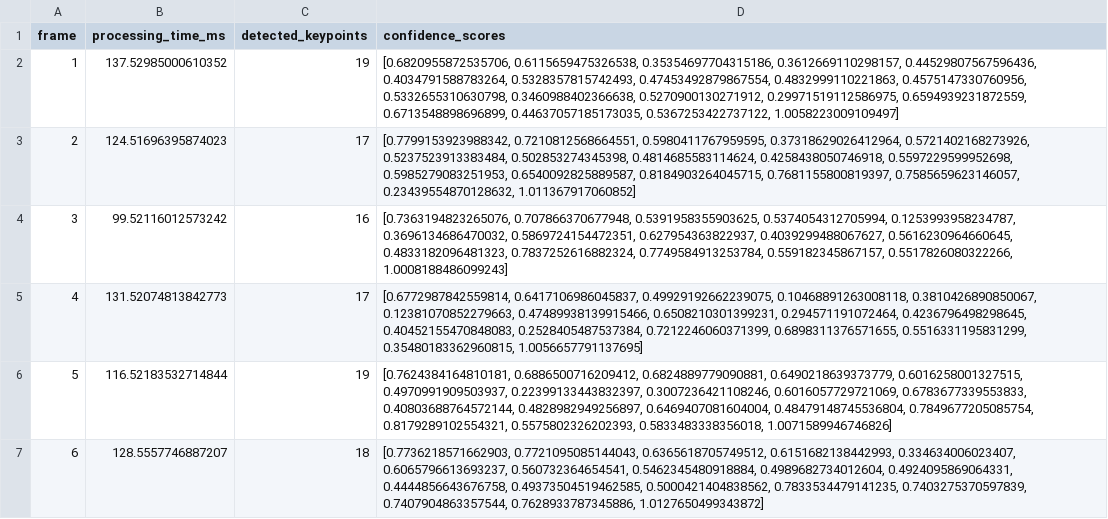
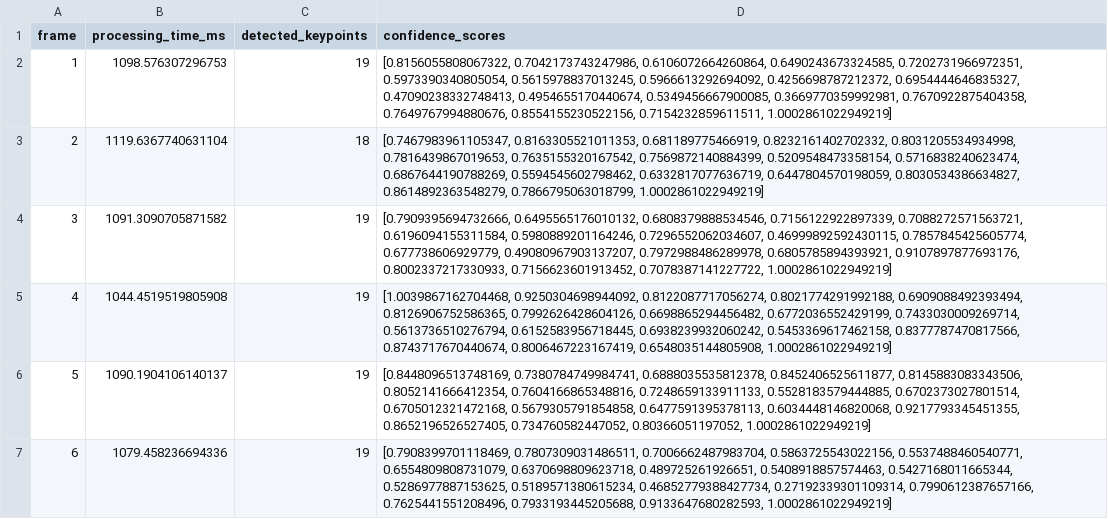
Before and after one commit to Redback-Operations/redback-orion, a CSV file: Player_Tracking/Pose_Matching_project/Pose_Estimation/pose_data.csv, drawn as a sheet.

```diff
--- a/Player_Tracking/Pose_Matching_project/Pose_Estimation/pose_data.csv
+++ b/Player_Tracking/Pose_Matching_project/Pose_Estimation/pose_data.csv
@@ -1,7 +1,7 @@
 frame,processing_time_ms,detected_keypoints,confidence_scores
-1,137.52985000610352,19,"[0.6820955872535706, 0.6115659475326538, 0.35354697704315186, 0.3612669110298157, 0.44529807567596436, 0.4034791588783264, 0.5328357815742493, 0.47453492879867554, 0.4832999110221863, 0.4575147330760956, 0.5332655310630798, 0.3460988402366638, 0.5270900130271912, 0.29971519112586975, 0.6594939231872559, 0.6713548898696899, 0.44637057185173035, 0.5367253422737122, 1.0058223009109497]"
-2,124.51696395874023,17,"[0.7799153923988342, 0.7210812568664551, 0.5980411767959595, 0.37318629026412964, 0.5721402168273926, 0.5237523913383484, 0.502853274345398, 0.4814685583114624, 0.4258438050746918, 0.5597229599952698, 0.5985279083251953, 0.6540092825889587, 0.8184903264045715, 0.7681155800819397, 0.7585659623146057, 0.23439554870128632, 1.011367917060852]"
-3,99.52116012573242,16,"[0.7363194823265076, 0.707866370677948, 0.5391958355903625, 0.5374054312705994, 0.1253993958234787, 0.3696134686470032, 0.5869724154472351, 0.627954363822937, 0.4039299488067627, 0.5616230964660645, 0.4833182096481323, 0.7837252616882324, 0.7749584913253784, 0.559182345867157, 0.5517826080322266, 1.0008188486099243]"
-4,131.52074813842773,17,"[0.6772987842559814, 0.6417106986045837, 0.49929192662239075, 0.10468891263008118, 0.3810426890850067, 0.12381070852279663, 0.47489938139915466, 0.6508210301399231, 0.294571191072464, 0.4236796498298645, 0.40452155470848083, 0.2528405487537384, 0.7212246060371399, 0.6898311376571655, 0.5516331195831299, 0.35480183362960815, 1.0056657791137695]"
-5,116.52183532714844,19,"[0.7624384164810181, 0.6886500716209412, 0.6824889779090881, 0.6490218639373779, 0.6016258001327515, 0.4970991909503937, 0.22399133443832397, 0.3007236421108246, 0.6016057729721069, 0.6783677339553833, 0.40803688764572144, 0.4828982949256897, 0.6469407081604004, 0.48479148745536804, 0.7849677205085754, 0.8179289102554321, 0.5575802326202393, 0.5833483338356018, 1.0071589946746826]"
-6,128.5557746887207,18,"[0.7736218571662903, 0.7721095085144043, 0.6365618705749512, 0.6151682138442993, 0.334634006023407, 0.6065796613693237, 0.560732364654541, 0.5462345480918884, 0.4989682734012604, 0.4924095869064331, 0.4444856643676758, 0.49373504519462585, 0.5000421404838562, 0.7833534479141235, 0.7403275370597839, 0.7407904863357544, 0.7628933787345886, 1.0127650499343872]"
+1,1098.576307296753,19,"[0.8156055808067322, 0.7042173743247986, 0.6106072664260864, 0.6490243673324585, 0.7202731966972351, 0.5973390340805054, 0.5615978837013245, 0.5966613292694092, 0.4256698787212372, 0.6954444646835327, 0.47090238332748413, 0.4954655170440674, 0.5349456667900085, 0.3669770359992981, 0.7670922875404358, 0.7649767994880676, 0.8554155230522156, 0.7154232859611511, 1.0002861022949219]"
+2,1119.6367740631104,18,"[0.7467983961105347, 0.8163305521011353, 0.681189775466919, 0.8232161402702332, 0.8031205534934998, 0.7816439867019653, 0.7635155320167542, 0.7569872140884399, 0.5209548473358154, 0.5716838240623474, 0.6867644190788269, 0.5594545602798462, 0.6332817077636719, 0.6447804570198059, 0.8030534386634827, 0.8614892363548279, 0.7866795063018799, 1.0002861022949219]"
+3,1091.3090705871582,19,"[0.7909395694732666, 0.6495565176010132, 0.6808379888534546, 0.7156122922897339, 0.7088272571563721, 0.6196094155311584, 0.5980889201164246, 0.7296552062034607, 0.46999892592430115, 0.7857845425605774, 0.677738606929779, 0.49080967903137207, 0.7972988486289978, 0.6805785894393921, 0.9107897877693176, 0.8002337217330933, 0.7156623601913452, 0.7078387141227722, 1.0002861022949219]"
+4,1044.4519519805908,19,"[1.0039867162704468, 0.9250304698944092, 0.8122087717056274, 0.8021774291992188, 0.6909088492393494, 0.8126906752586365, 0.7992626428604126, 0.6698865294456482, 0.6772036552429199, 0.7433030009269714, 0.5613736510276794, 0.6152583956718445, 0.6938239932060242, 0.5453369617462158, 0.8377787470817566, 0.8743717670440674, 0.8006467223167419, 0.6548035144805908, 1.0002861022949219]"
+5,1090.1904106140137,19,"[0.8448096513748169, 0.7380784749984741, 0.6888035535812378, 0.8452406525611877, 0.8145883083343506, 0.8052141666412354, 0.7604166865348816, 0.7248659133911133, 0.5528183579444885, 0.6702373027801514, 0.6705012321472168, 0.5679305791854858, 0.6477591395378113, 0.6034448146820068, 0.9217793345451355, 0.8652196526527405, 0.734760582447052, 0.80366051197052, 1.0002861022949219]"
+6,1079.458236694336,19,"[0.7908399701118469, 0.7807309031486511, 0.7006662487983704, 0.5863725543022156, 0.5537488460540771, 0.6554809808731079, 0.6370698809623718, 0.489725261926651, 0.5408918857574463, 0.5427168011665344, 0.5286977887153625, 0.5189571380615234, 0.46852779388427734, 0.27192339301109314, 0.7990612387657166, 0.7625441551208496, 0.7933193445205688, 0.9133647680282593, 1.0002861022949219]"
```
Also changed, not shown: 9 other files.
